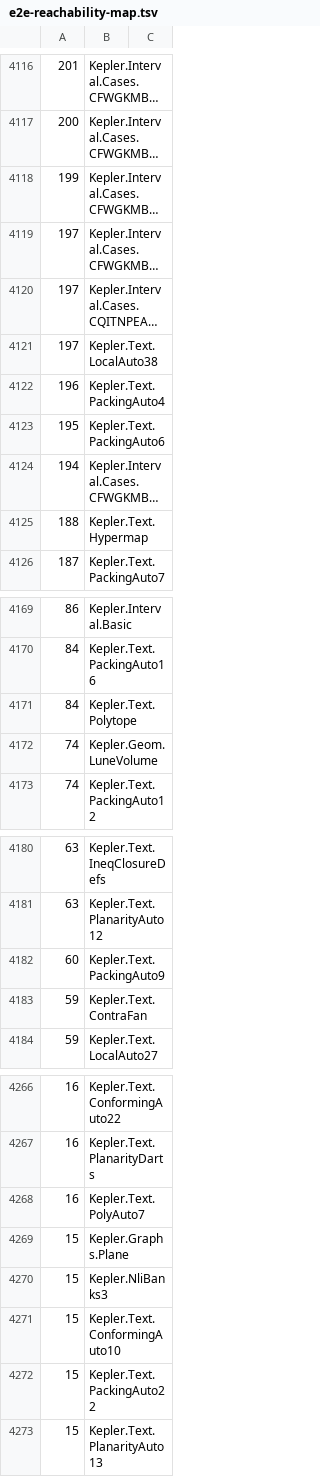
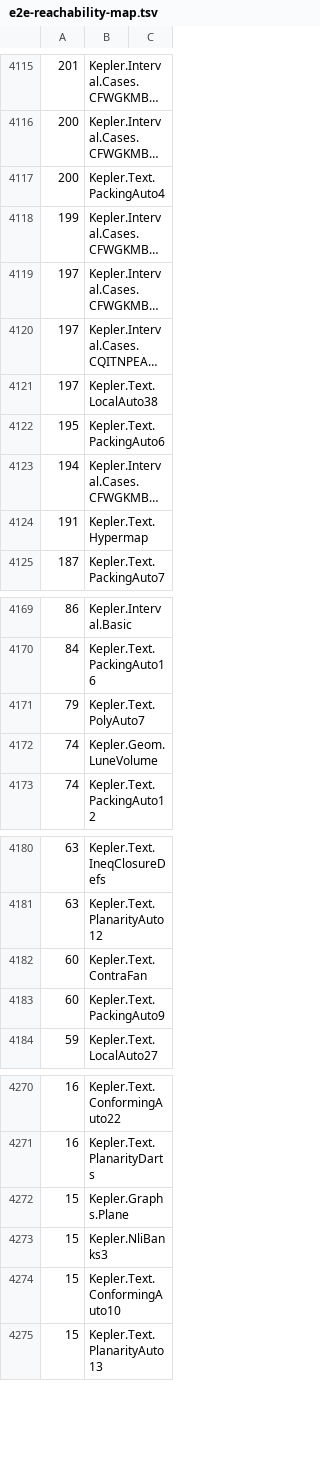
Before and after one commit to lispc/kepler-conjecture-lean4, a TSV file: docs/e2e-reachability-map.tsv, drawn as a sheet; only a part is shown, gaps mark what is left out; long unchanged cells end in …; removed rows and columns are numbered as before the commit, all else as after; the diff covers the shown part only; the diff names each change by its address in the sheet, - before the commit and + after, or states it on an @@ line.

```diff
--- a/docs/e2e-reachability-map.tsv
+++ b/docs/e2e-reachability-map.tsv
+row 4117: 200 | Kepler.Text.PackingAuto4
-row 4122: 196 | Kepler.Text.PackingAuto4
-A4124: 188
+A4124: 191
-row 4171: 84 | Kepler.Text.Polytope
+row 4171: 79 | Kepler.Text.PolyAuto7
+row 4182: 60 | Kepler.Text.ContraFan
-row 4183: 59 | Kepler.Text.ContraFan
-row 4268: 16 | Kepler.Text.PolyAuto7
-row 4272: 15 | Kepler.Text.PackingAuto22
```
Also changed, not shown: 16 added rows, 8 removed rows and 11 edited cells elsewhere in this file, 1 other file.
